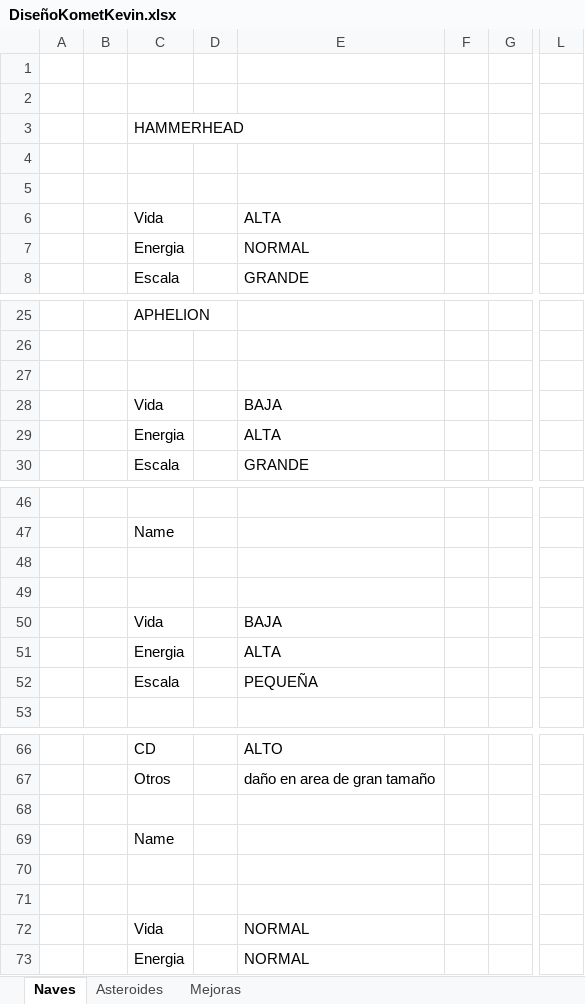
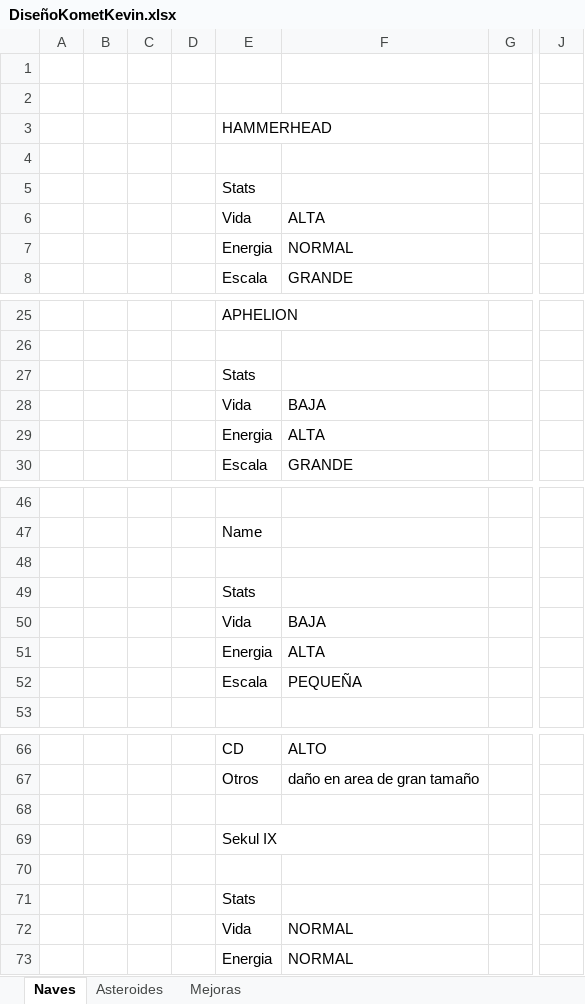
Before and after one commit to DenisCobeti/Project-Kevin, an Excel workbook: Documentos/DiseñoKometKevin.xlsx, sheet Naves, drawn as a sheet; only a part is shown, gaps mark what is left out; values as stored, in another font and other column widths than the file's, no cell formats; removed rows and columns are numbered as before the commit, all else as after; the diff names each change by its address in the sheet, - before the commit and + after, or states it on an @@ line.

```diff
--- a/Documentos/DiseñoKometKevin.xlsx (sheet Naves)
+++ b/Documentos/DiseñoKometKevin.xlsx (sheet Naves)
+column C, empty
+column D, empty
-column D, empty
-column F, empty
+column J, empty
-column L, empty
-E5: (empty)
+E5: Stats
-E27: (empty)
+E27: Stats
-E49: (empty)
+E49: Stats
-E69: Name
+E69: Sekul IX
-E71: (empty)
+E71: Stats
```
Also changed, not shown: sheet Asteroides, sheet Mejoras, cell formats.
